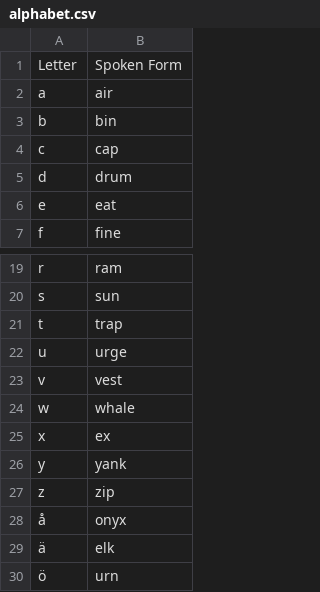
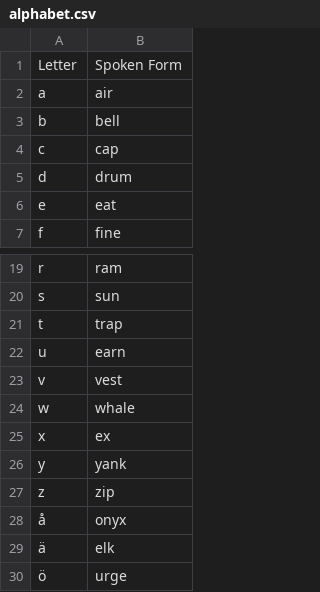
Before and after one commit to edvinhellsing/knausj_talon, a CSV file: settings/alphabet.csv, drawn as a sheet; only a part is shown, gaps mark what is left out.

```diff
--- a/settings/alphabet.csv
+++ b/settings/alphabet.csv
@@ -2,3 +2,3 @@ Letter,Spoken Form
 a,air
-b,bin
+b,bell
 c,cap
@@ -21,3 +21,3 @@ s,sun
 t,trap
-u,urge
+u,earn
 v,vest
@@ -29,2 +29,2 @@ z,zip
 ä,elk
-ö,urn
+ö,urge
```
Also changed, not shown: settings/words_to_replace.csv, 11 other files.
